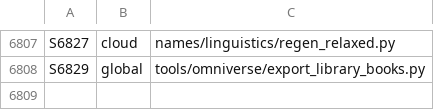
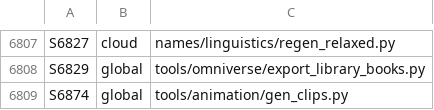
Before and after one commit to GeddyLifeson/Global-Repo, a TSV file: ids.tsv, drawn as a sheet; only a part is shown, gaps mark what is left out.

```diff
--- a/ids.tsv
+++ b/ids.tsv
@@ -6808 +6808,2 @@ S6827	cloud	names/linguistics/regen_relaxed.py
 S6829	global	tools/omniverse/export_library_books.py
+S6874	global	tools/animation/gen_clips.py
```
Also changed, not shown: 2 other files.
